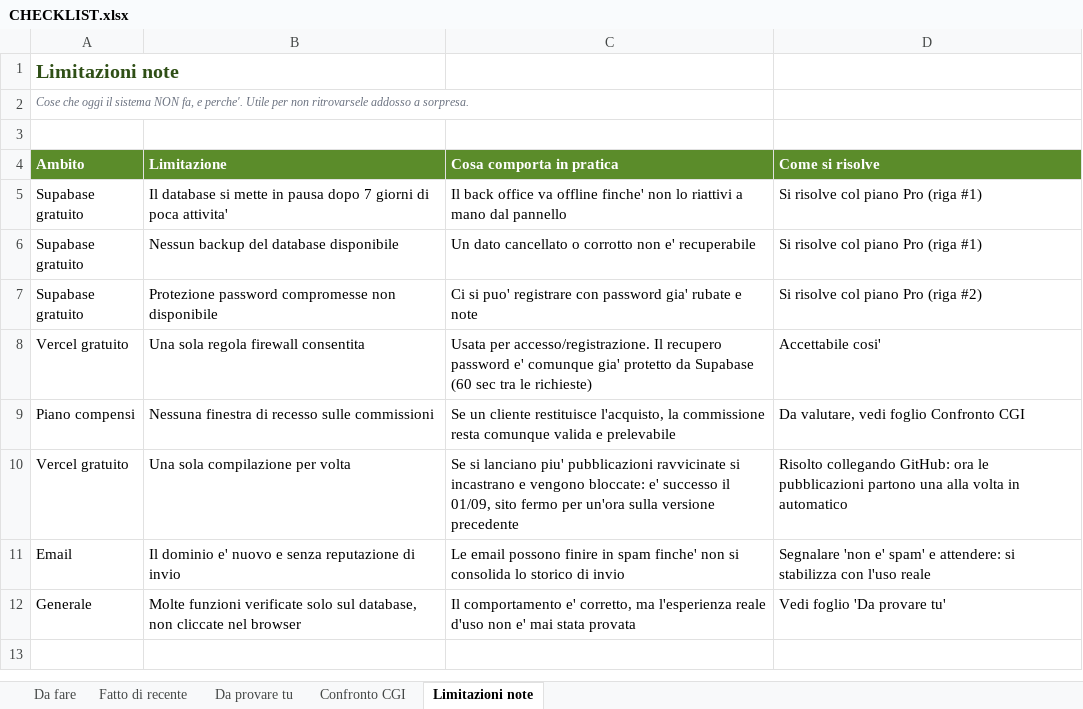
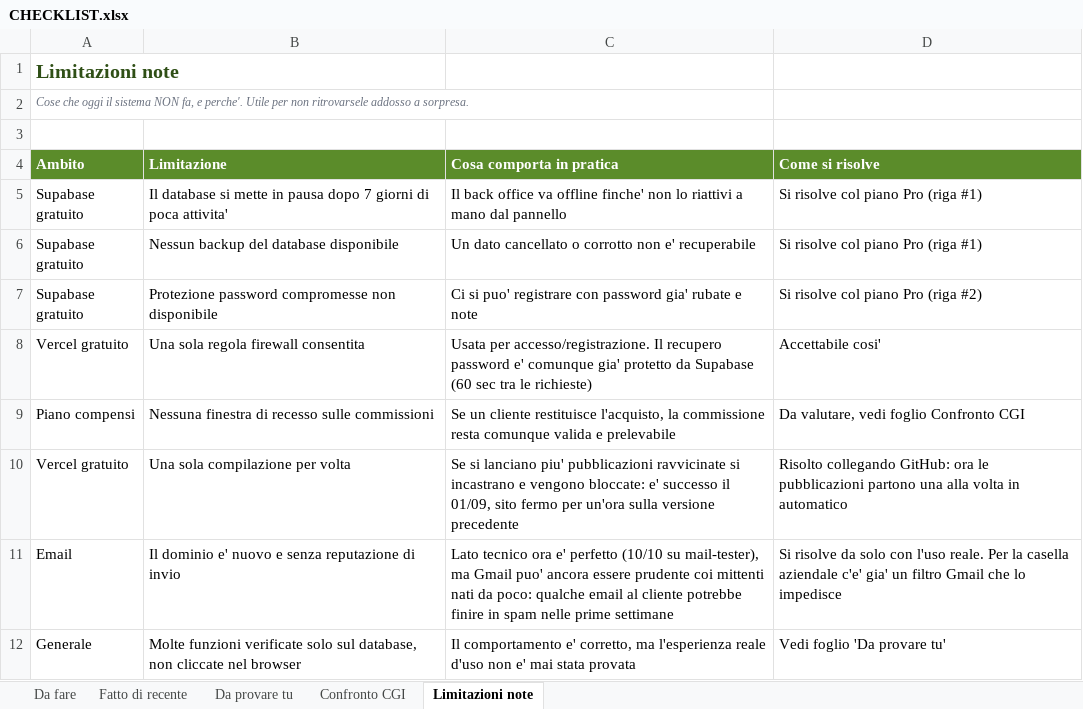
Before and after one commit to greenmindgroupsrls/green-mind-group, an Excel workbook: CHECKLIST.xlsx, sheet Limitazioni note, drawn as a sheet; values as stored, in another font and other column widths than the file's, no borders; the diff names each change by its address in the sheet, - before the commit and + after, or states it on an @@ line.

```diff
--- a/CHECKLIST.xlsx (sheet Limitazioni note)
+++ b/CHECKLIST.xlsx (sheet Limitazioni note)
-C11 (Cosa comporta in pratica): Le email possono finire in spam finche' non si consolida lo storico di invio
+C11 (Cosa comporta in pratica): Lato tecnico ora e' perfetto (10/10 su mail-tester), ma Gmail puo' ancora essere prudente coi mittenti nati da poco: qualche email al cliente potrebbe finire in spam nelle prime settimane
-D11 (Come si risolve): Segnalare 'non e' spam' e attendere: si stabilizza con l'uso reale
+D11 (Come si risolve): Si risolve da solo con l'uso reale. Per la casella aziendale c'e' gia' un filtro Gmail che lo impedisce
```
Also changed, not shown: sheet Fatto di recente, sheet Da fare.
